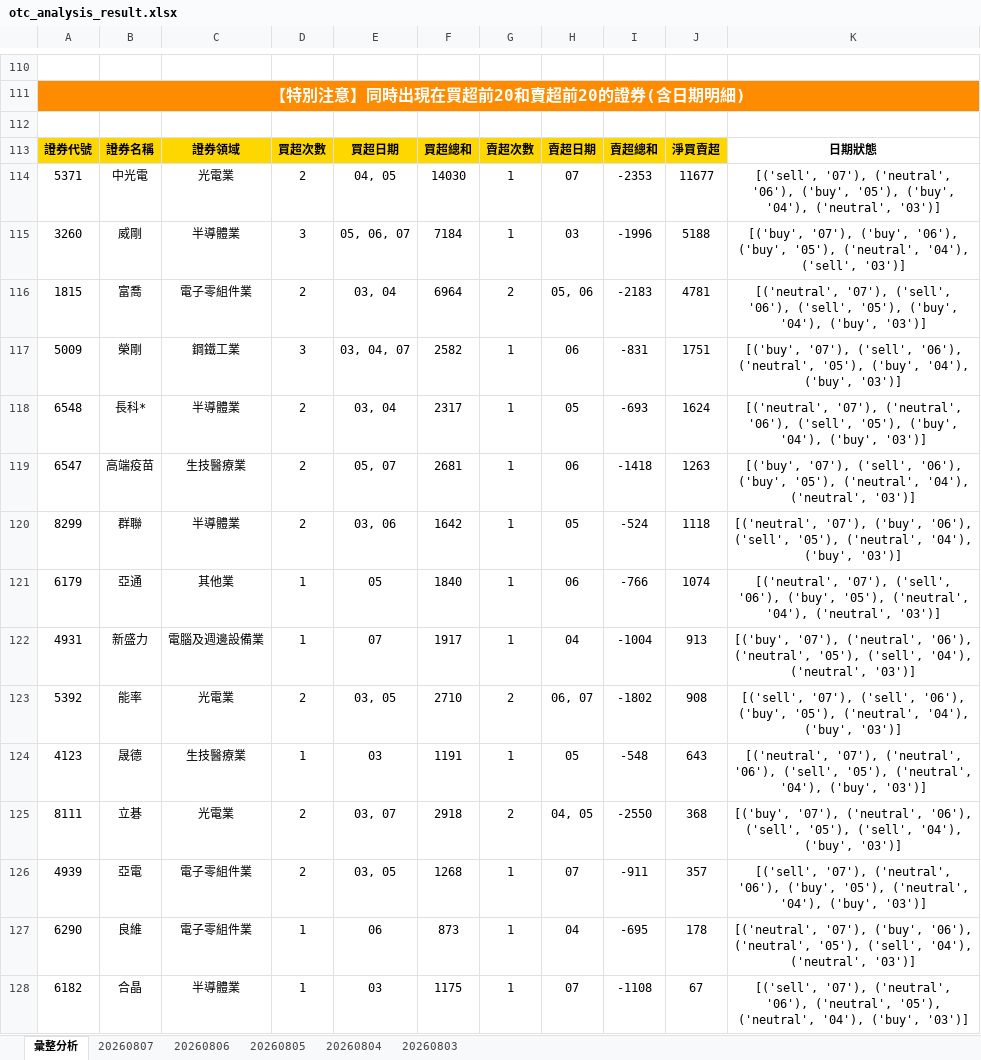
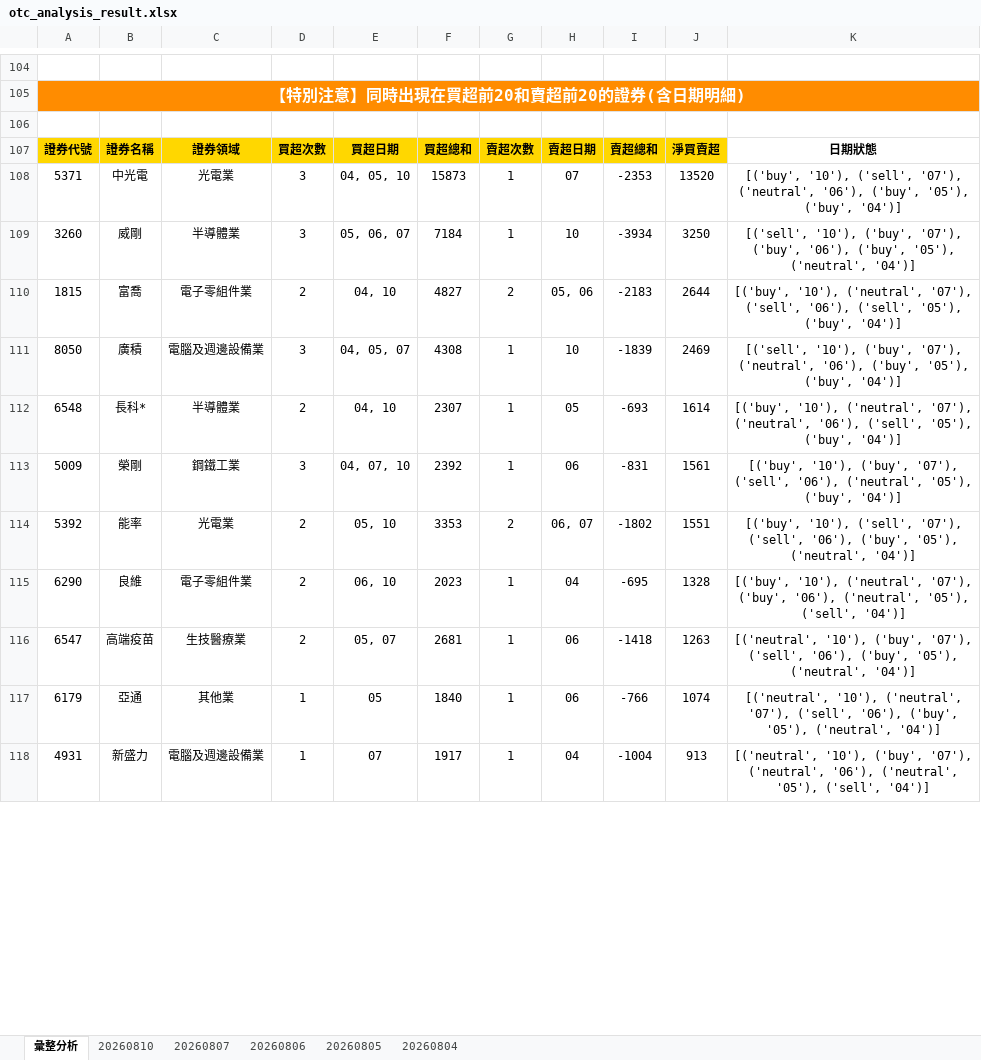
Before and after one commit to ccupcpop/GetDailyStock, an Excel workbook: StockInfo/otc_analysis_result.xlsx, sheet 彙整分析, drawn as a sheet; only a part is shown, gaps mark what is left out; values as stored, in another font and other column widths than the file's, no borders; removed rows and columns are numbered as before the commit, all else as after; the diff covers the shown part only; the diff names each change by its address in the sheet, - before the commit and + after, or states it on an @@ line.

```diff
--- a/StockInfo/otc_analysis_result.xlsx (sheet 彙整分析)
+++ b/StockInfo/otc_analysis_result.xlsx (sheet 彙整分析)
-sheet tab: 20260803
+sheet tab: 20260810
-D108: 2
+D108: 3
-E108: 04, 05
+E108: 04, 05, 10
-F108: 14030
+F108: 15873
-J108: 11677
+J108: 13520
-K108: [('sell', '07'), ('neutral', '06'), ('buy', '05'), ('buy', '04'), ('neutral', '03')]
+K108: [('buy', '10'), ('sell', '07'), ('neutral', '06'), ('buy', '05'), ('buy', '04')]
-H109: 03
+H109: 10
-I109: -1996
+I109: -3934
-J109: 5188
+J109: 3250
-K109: [('buy', '07'), ('buy', '06'), ('buy', '05'), ('neutral', '04'), ('sell', '03')]
+K109: [('sell', '10'), ('buy', '07'), ('buy', '06'), ('buy', '05'), ('neutral', '04')]
-E110: 03, 04
+E110: 04, 10
-F110: 6964
+F110: 4827
-J110: 4781
+J110: 2644
-K110: [('neutral', '07'), ('sell', '06'), ('sell', '05'), ('buy', '04'), ('buy', '03')]
+K110: [('buy', '10'), ('neutral', '07'), ('sell', '06'), ('sell', '05'), ('buy', '04')]
+row 111: 8050 | 廣積 | 電腦及週邊設備業 | 3 | 04, 05, 07 | 4308 | 1 | 10 | -1839 | 2469 | [('sell', '10'), ('buy', '07'), ('neutral', '06'), ('buy', '05'), ('buy', '04')]
+row 112: 6548 | 長科* | 半導體業 | 2 | 04, 10 | 2307 | 1 | 05 | -693 | 1614 | [('buy', '10'), ('neutral', '07'), ('neutral', '06'), ('sell', '05'), ('buy', '04')]
-E113: 03, 04, 07
+E113: 04, 07, 10
-F113: 2582
+F113: 2392
-J113: 1751
+J113: 1561
-K113: [('buy', '07'), ('sell', '06'), ('neutral', '05'), ('buy', '04'), ('buy', '03')]
+K113: [('buy', '10'), ('buy', '07'), ('sell', '06'), ('neutral', '05'), ('buy', '04')]
-row 118: 6548 | 長科* | 半導體業 | 2 | 03, 04 | 2317 | 1 | 05 | -693 | 1624 | [('neutral', '07'), ('neutral', '06'), ('sell', '05'), ('buy', '04'), ('buy', '03')]
+row 114: 5392 | 能率 | 光電業 | 2 | 05, 10 | 3353 | 2 | 06, 07 | -1802 | 1551 | [('buy', '10'), ('sell', '07'), ('sell', '06'), ('buy', '05'), ('neutral', '04')]
+row 115: 6290 | 良維 | 電子零組件業 | 2 | 06, 10 | 2023 | 1 | 04 | -695 | 1328 | [('buy', '10'), ('neutral', '07'), ('buy', '06'), ('neutral', '05'), ('sell', '04')]
-K116: [('buy', '07'), ('sell', '06'), ('buy', '05'), ('neutral', '04'), ('neutral', '03')]
+K116: [('neutral', '10'), ('buy', '07'), ('sell', '06'), ('buy', '05'), ('neutral', '04')]
-row 120: 8299 | 群聯 | 半導體業 | 2 | 03, 06 | 1642 | 1 | 05 | -524 | 1118 | [('neutral', '07'), ('buy', '06'), ('sell', '05'), ('neutral', '04'), ('buy', '03')]
-K117: [('neutral', '07'), ('sell', '06'), ('buy', '05'), ('neutral', '04'), ('neutral', '03')]
+K117: [('neutral', '10'), ('neutral', '07'), ('sell', '06'), ('buy', '05'), ('neutral', '04')]
-K118: [('buy', '07'), ('neutral', '06'), ('neutral', '05'), ('sell', '04'), ('neutral', '03')]
+K118: [('neutral', '10'), ('buy', '07'), ('neutral', '06'), ('neutral', '05'), ('sell', '04')]
-row 123: 5392 | 能率 | 光電業 | 2 | 03, 05 | 2710 | 2 | 06, 07 | -1802 | 908 | [('sell', '07'), ('sell', '06'), ('buy', '05'), ('neutral', '04'), ('buy', '03')]
-row 124: 4123 | 晟德 | 生技醫療業 | 1 | 03 | 1191 | 1 | 05 | -548 | 643 | [('neutral', '07'), ('neutral', '06'), ('sell', '05'), ('neutral', '04'), ('buy', '03')]
-row 125: 8111 | 立碁 | 光電業 | 2 | 03, 07 | 2918 | 2 | 04, 05 | -2550 | 368 | [('buy', '07'), ('neutral', '06'), ('sell', '05'), ('sell', '04'), ('buy', '03')]
-row 126: 4939 | 亞電 | 電子零組件業 | 2 | 03, 05 | 1268 | 1 | 07 | -911 | 357 | [('sell', '07'), ('neutral', '06'), ('buy', '05'), ('neutral', '04'), ('buy', '03')]
-row 127: 6290 | 良維 | 電子零組件業 | 1 | 06 | 873 | 1 | 04 | -695 | 178 | [('neutral', '07'), ('buy', '06'), ('neutral', '05'), ('sell', '04'), ('neutral', '03')]
-row 128: 6182 | 合晶 | 半導體業 | 1 | 03 | 1175 | 1 | 07 | -1108 | 67 | [('sell', '07'), ('neutral', '06'), ('neutral', '05'), ('neutral', '04'), ('buy', '03')]
```
Also changed, not shown: 55 added rows, 56 removed rows, 2 moved rows and 34 edited cells elsewhere in this sheet, sheet 20260807, StockInfo/tse_analysis_result.xlsx, 11 other files.
